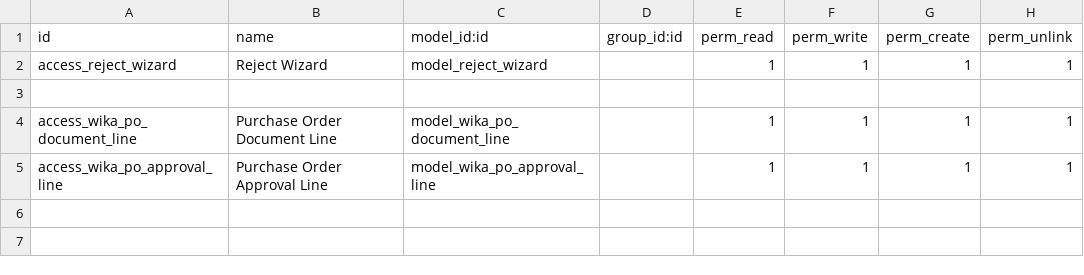
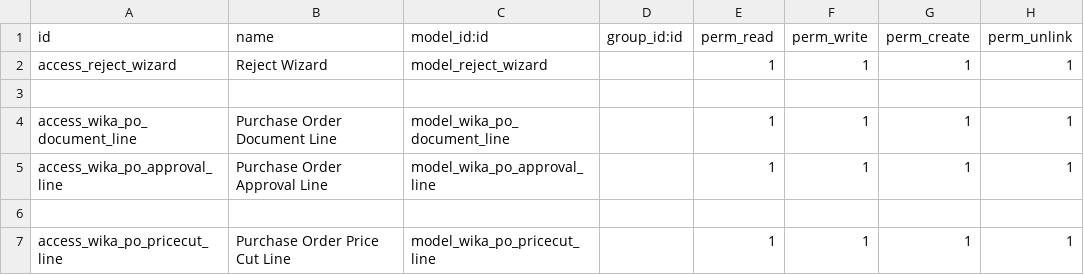
Before and after one commit to Firgy014/wika_digital_invoice, a CSV file: wika_purchase/security/ir.model.access.csv, drawn as a sheet; the diff names each change by its address in the sheet, - before the commit and + after, or states it on an @@ line.

Commit message:
add page 'Potongan Lain-lain' consist of product_id and amount fields, add signatory_name, position, address and job fields, fix currency_id IDR constraint in purchase order line

```diff
--- a/wika_purchase/security/ir.model.access.csv
+++ b/wika_purchase/security/ir.model.access.csv
+row 6: (empty)
+row 7: access_wika_po_pricecut_line | Purchase Order Price Cut Line | model_wika_po_pricecut_line |  | 1 | 1 | 1 | 1
```
Also changed, not shown: 4 other files.
